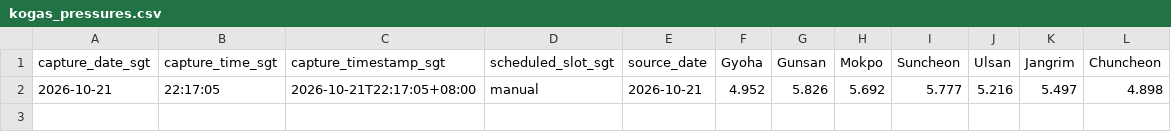
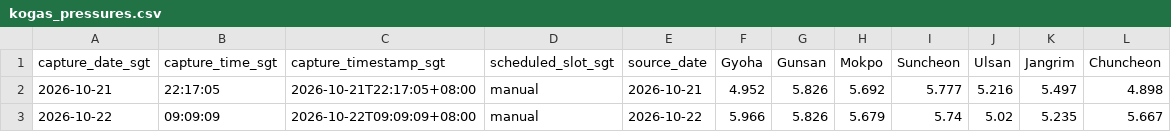
Before and after one commit to nxiongkpler/kogas-gas-pressure, a CSV file: data/kogas_pressures.csv, drawn as a sheet.

```diff
--- a/data/kogas_pressures.csv
+++ b/data/kogas_pressures.csv
@@ -2 +2,2 @@ capture_date_sgt,capture_time_sgt,capture_timestamp_sgt,scheduled_slot_sgt,sourc
 2026-10-21,22:17:05,2026-10-21T22:17:05+08:00,manual,2026-10-21,4.952,5.826,5.692,5.777,5.216,5.497,4.898
+2026-10-22,09:09:09,2026-10-22T09:09:09+08:00,manual,2026-10-22,5.966,5.826,5.679,5.74,5.02,5.235,5.667
```
